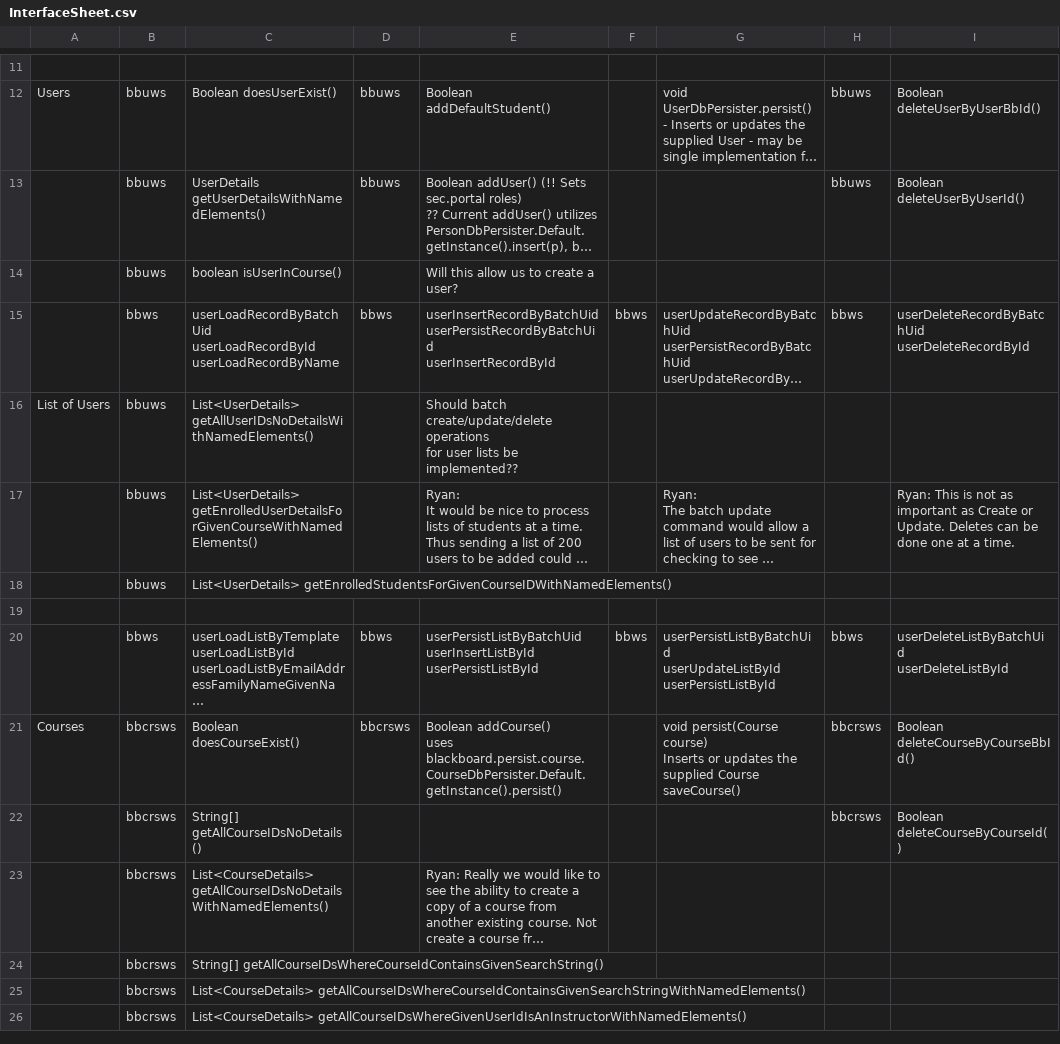
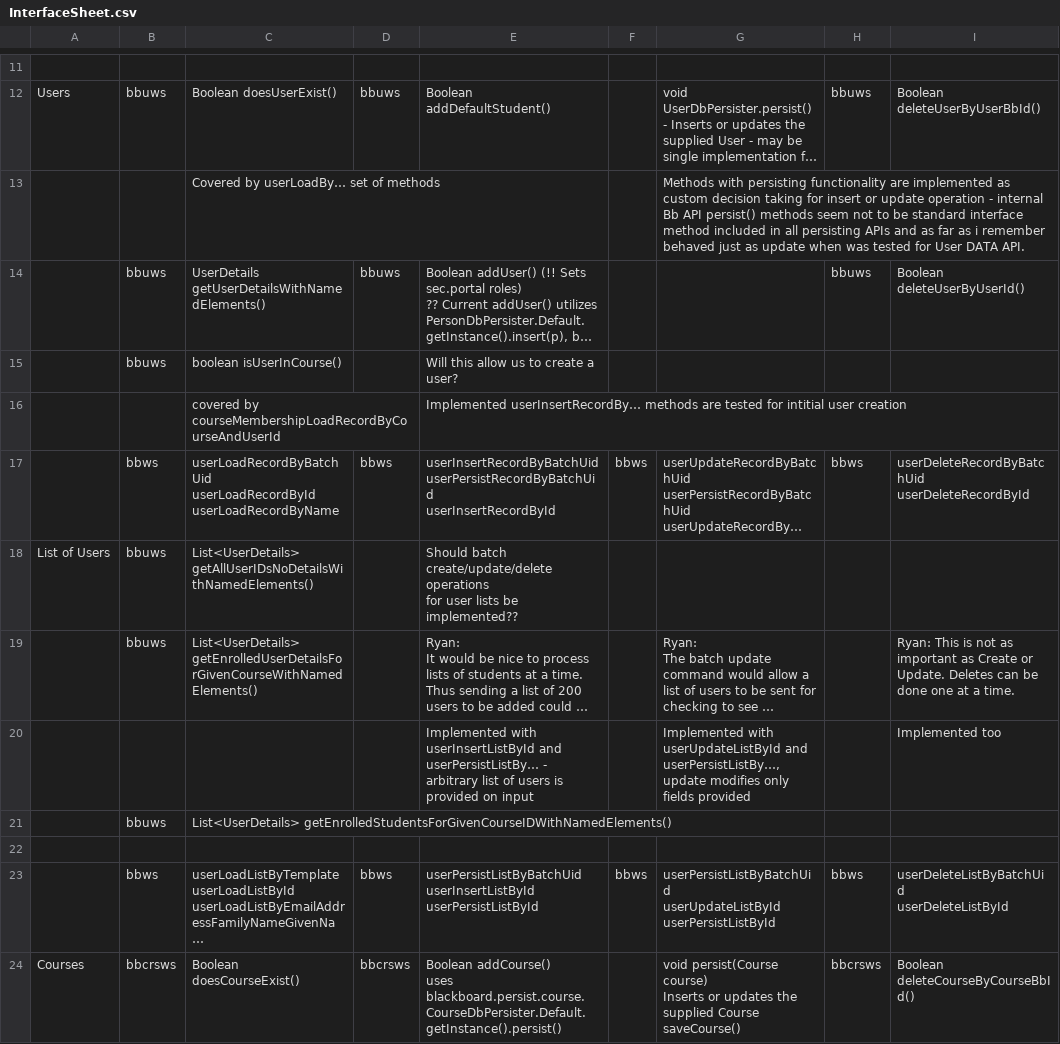
Before and after one commit to vic123/Blackboard-Web-Services---IDLA, a CSV file: Excel/InterfaceSheet.csv, drawn as a sheet; only a part is shown, gaps mark what is left out; the shorter side is filled out with more unchanged rows; long unchanged cells end in …; the diff covers the shown part only; the diff names each change by its address in the sheet, - before the commit and + after, or states it on an @@ line.

Commit message:
InterfaceSheet of InterfaceSheet_and_CodeGeneration.xls. Previous commit of InterfaceSheet was around complementing of "Violet" cells. This commit adds 2 new legends: Red - Baseline comments on remaining problems or unimplemented interfaces. Green - Baseline comments on implemented requirements/questions and planned/existed interfaces.

```diff
--- a/Excel/InterfaceSheet.csv
+++ b/Excel/InterfaceSheet.csv
+row 13:  |  | Covered by userLoadBy… set of methods |  |  |  | Methods with persisting functionality are implemented as custom decision taking for insert or update operation - internal Bb API persist() methods seem not to be standard interface method included in all persisting APIs and as far as i remember behaved just as update when was tested for User DATA API.
+row 16:  |  | covered by courseMembershipLoadRecordByCourseAndUserId |  | Implemented userInsertRecordBy… methods are tested for intitial user creation
+row 20:  |  |  |  | Implemented with userInsertListById and userPersistListBy… - arbitrary list of users is provided on input |  | Implemented with userUpdateListById and userPersistListBy…, update modifies only fields provided |  | Implemented too
```
Also changed, not shown: 21 added rows, 2 removed rows and 8 edited cells elsewhere in this file, 1 other file.
